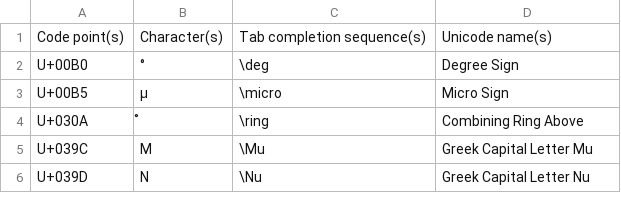
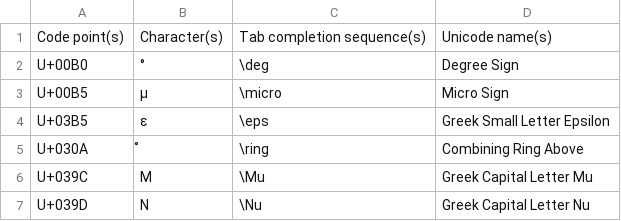
Before and after one commit to randolf-scholz/autokey_julia_unicode, a TSV file: icons/custom_unicode/icons.tsv, drawn as a sheet; only a part is shown; the diff names each change by its address in the sheet, - before the commit and + after, or states it on an @@ line.

Commit message:
added \eps shortcut for \varepsilon

```diff
--- a/icons/custom_unicode/icons.tsv
+++ b/icons/custom_unicode/icons.tsv
+row 4: U+03B5 | ε | \eps | Greek Small Letter Epsilon
```
